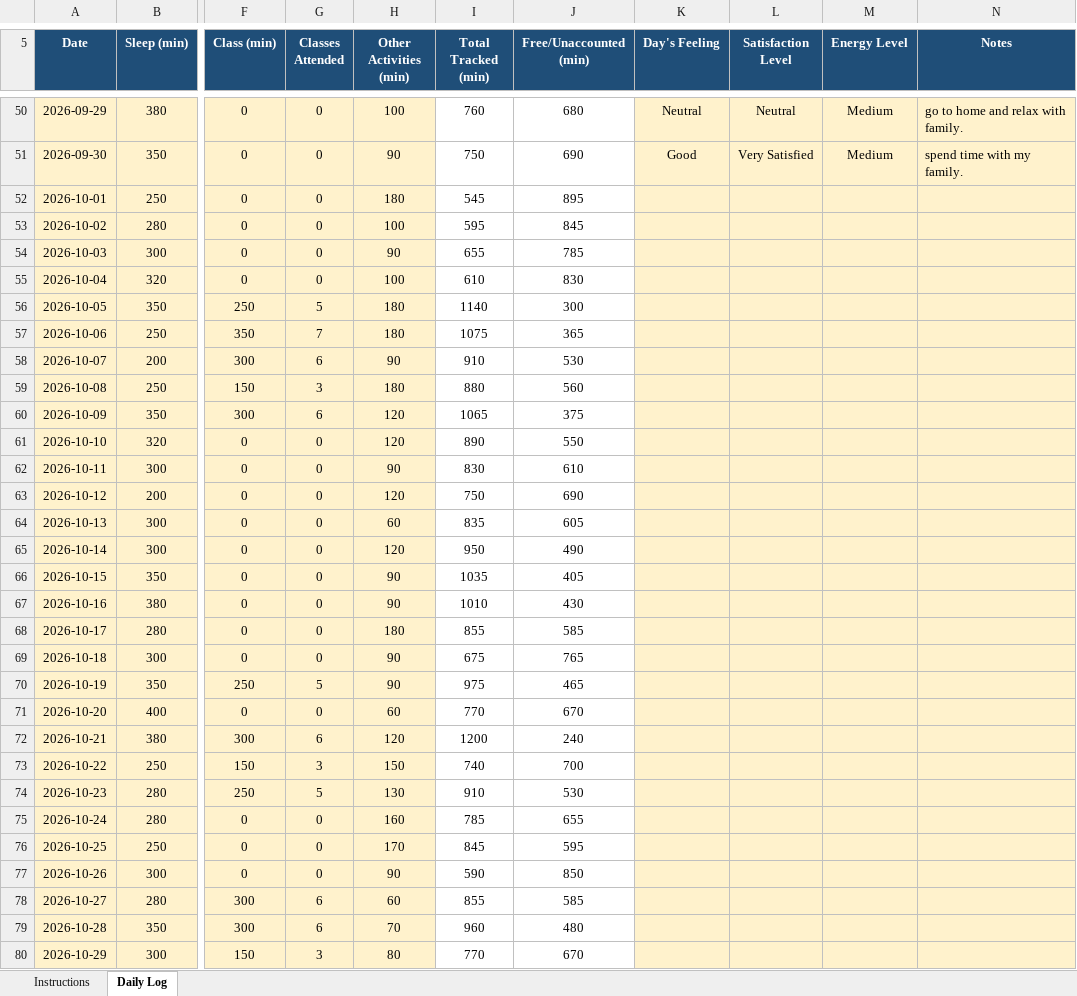
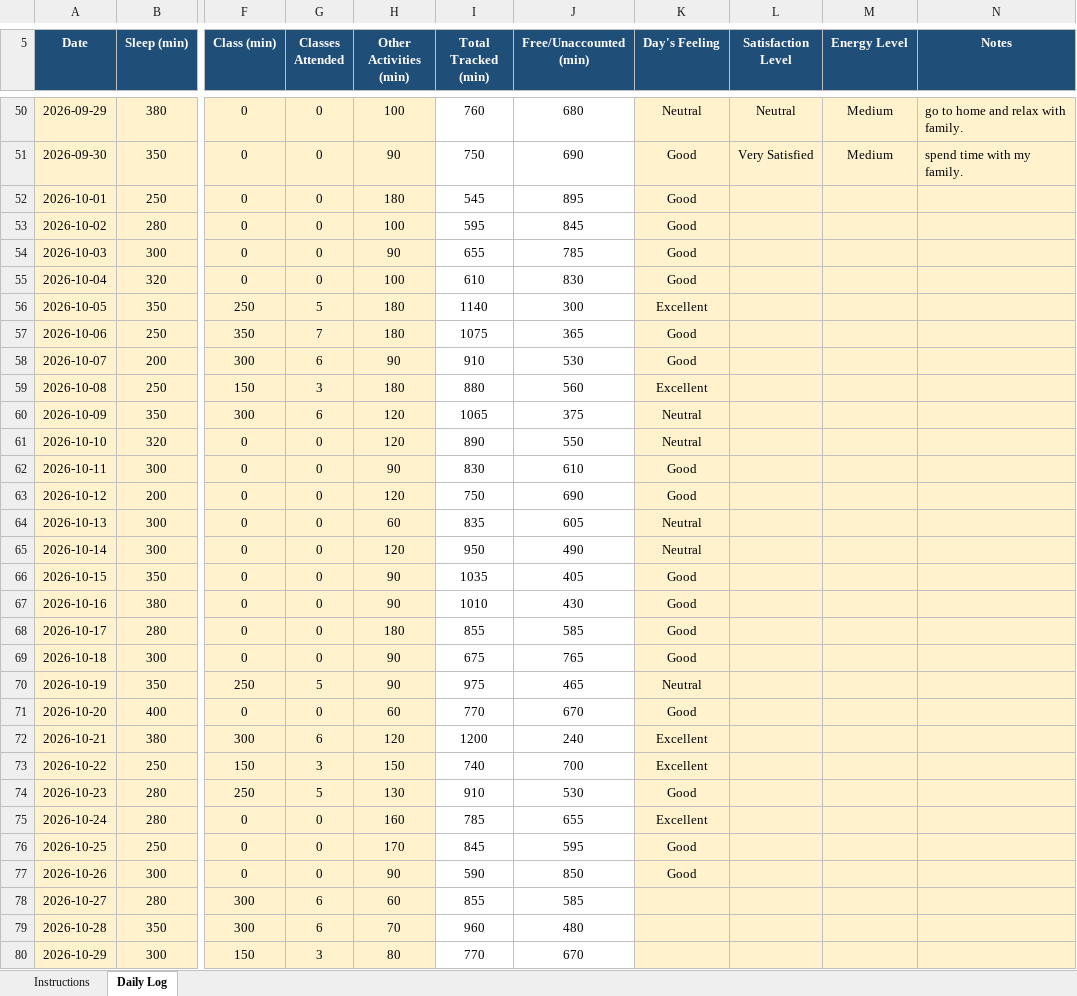
Before and after one commit to palak13102004/CAP776, an Excel workbook: 12628918.xlsx, sheet Daily Log, drawn as a sheet; only a part is shown, gaps mark what is left out; values as stored, in another font and other column widths than the file's, no borders; conditional formats not drawn; the diff covers the shown part only; the diff names each change by its address in the sheet, - before the commit and + after, or states it on an @@ line.

```diff
--- a/12628918.xlsx (sheet Daily Log)
+++ b/12628918.xlsx (sheet Daily Log)
-K52:K55 (Day's Feeling): (empty)
+K52:K55 (Day's Feeling): Good
-K56 (Day's Feeling): (empty)
+K56 (Day's Feeling): Excellent
-K57:K58 (Day's Feeling): (empty)
+K57:K58 (Day's Feeling): Good
-K59 (Day's Feeling): (empty)
+K59 (Day's Feeling): Excellent
-K60:K61 (Day's Feeling): (empty)
+K60:K61 (Day's Feeling): Neutral
-K62:K63 (Day's Feeling): (empty)
+K62:K63 (Day's Feeling): Good
-K64:K65 (Day's Feeling): (empty)
+K64:K65 (Day's Feeling): Neutral
-K66:K69 (Day's Feeling): (empty)
+K66:K69 (Day's Feeling): Good
-K70 (Day's Feeling): (empty)
+K70 (Day's Feeling): Neutral
-K71 (Day's Feeling): (empty)
+K71 (Day's Feeling): Good
-K72:K73 (Day's Feeling): (empty)
+K72:K73 (Day's Feeling): Excellent
-K74 (Day's Feeling): (empty)
+K74 (Day's Feeling): Good
-K75 (Day's Feeling): (empty)
+K75 (Day's Feeling): Excellent
-K76:K77 (Day's Feeling): (empty)
+K76:K77 (Day's Feeling): Good
```
Also changed, not shown: 8 added rows elsewhere in this sheet.
